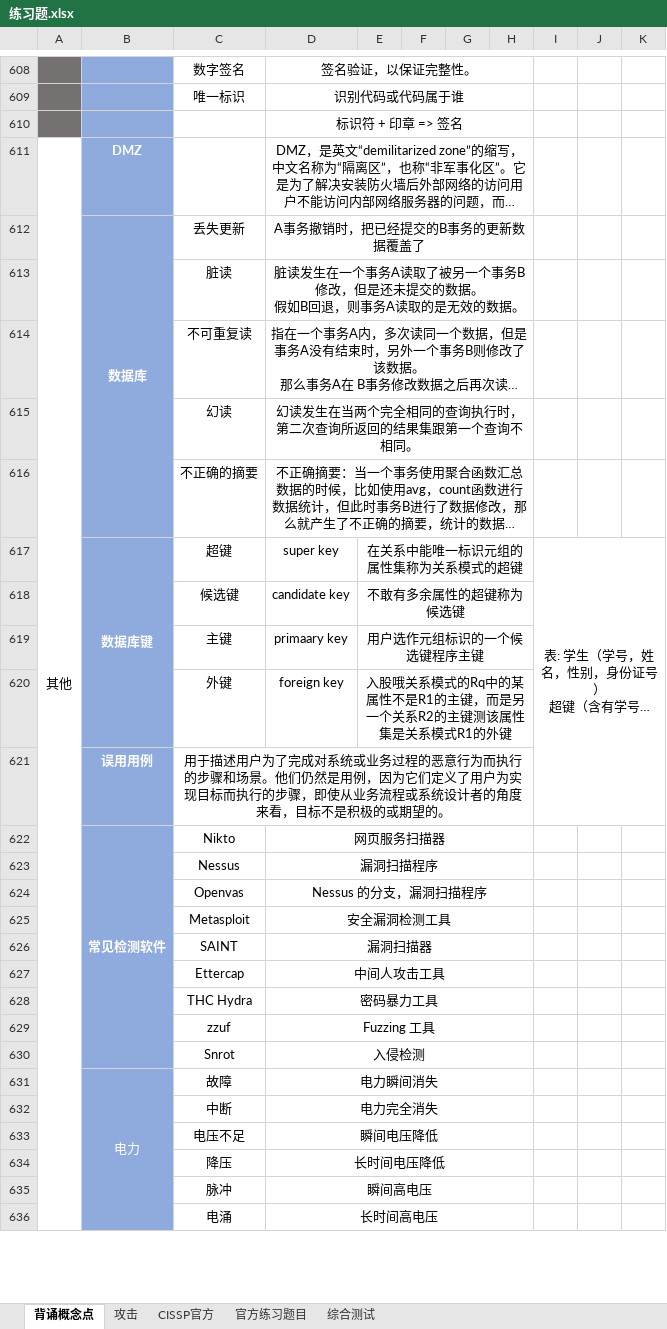
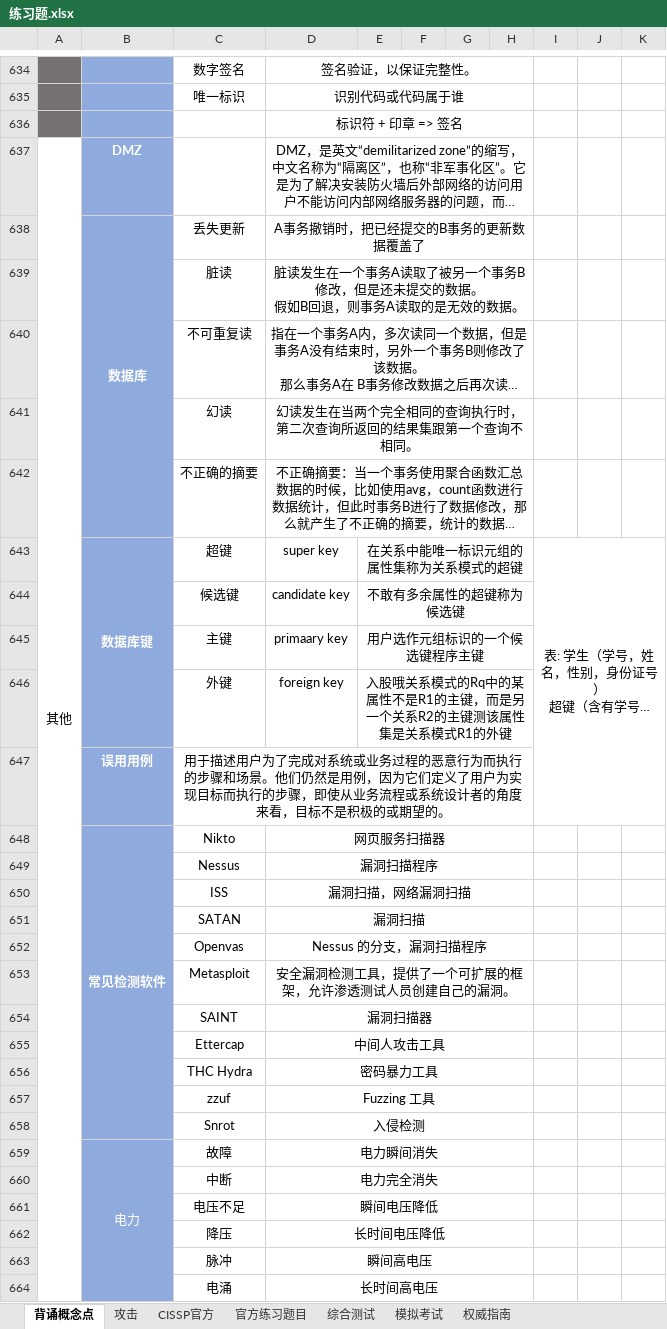
Before and after one commit to marmot-cn/readingNotes, an Excel workbook: 笔记/CISSP/练习题.xlsx, sheet 背诵概念点, drawn as a sheet; only a part is shown, gaps mark what is left out; long unchanged cells end in …; values as stored, in another font and other column widths than the file's, no borders; charts and pictures not drawn; removed rows and columns are numbered as before the commit, all else as after; the diff covers the shown part only; the diff names each change by its address in the sheet, - before the commit and + after, or states it on an @@ line.

```diff
--- a/笔记/CISSP/练习题.xlsx (sheet 背诵概念点)
+++ b/笔记/CISSP/练习题.xlsx (sheet 背诵概念点)
+sheet tab: 模拟考试
+sheet tab: 权威指南
-A611:A674 merged
+A637:A708 merged
+row 650:  |  | ISS | 漏洞扫描，网络漏洞扫描
+row 651:  |  | SATAN | 漏洞扫描
-D653: 安全漏洞检测工具
+D653: 安全漏洞检测工具，提供了一个可扩展的框架，允许渗透测试人员创建自己的漏洞。
```
Also changed, not shown: 33 added rows, 3 removed rows, 3 moved rows, 70 edited cells, cell formats and merged cells elsewhere in this sheet, sheet 综合测试, sheet 攻击, charts or pictures, 计划/2022学习计划.xlsx, 22 other files.
